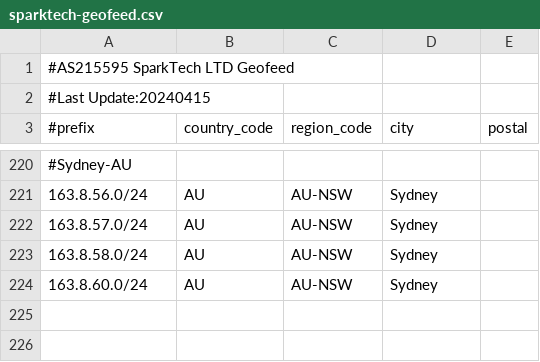
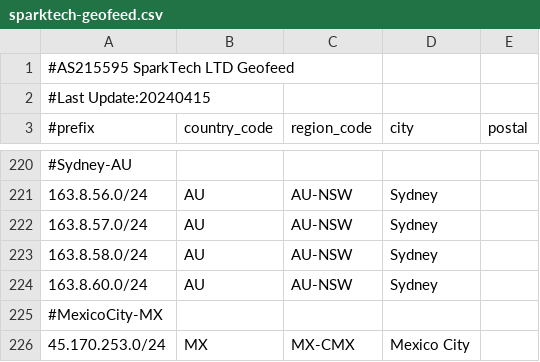
Before and after one commit to SparktTech/sparktech-geofeed, a CSV file: sparktech-geofeed.csv, drawn as a sheet; only a part is shown, gaps mark what is left out.

Commit message:
Update sparktech-geofeed.csv

```diff
--- a/sparktech-geofeed.csv
+++ b/sparktech-geofeed.csv
@@ -224 +224,3 @@
 163.8.60.0/24,AU,AU-NSW,Sydney,
+#MexicoCity-MX
+45.170.253.0/24,MX,MX-CMX,Mexico City,
```
